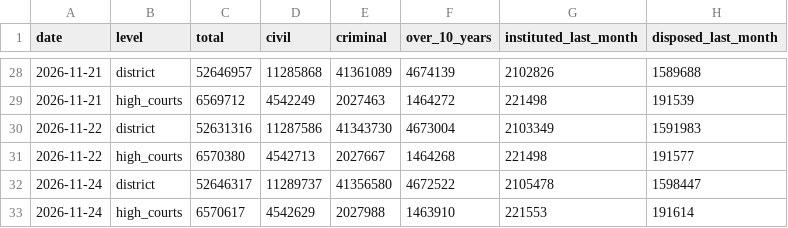
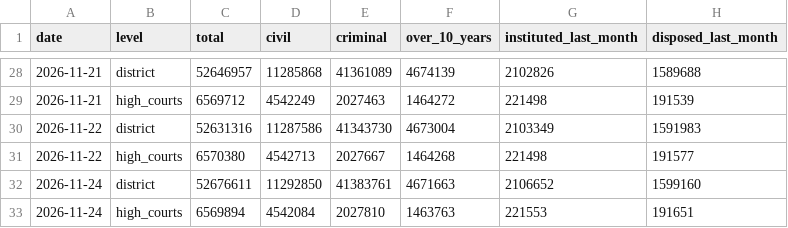
Before and after one commit to rashi-cse/Economic-Indicators, a CSV file: data/reform/njdg-snapshots.csv, drawn as a sheet; only a part is shown, gaps mark what is left out.

```diff
--- a/data/reform/njdg-snapshots.csv
+++ b/data/reform/njdg-snapshots.csv
@@ -31,3 +31,3 @@ date,level,total,civil,criminal,over_10_years,instituted_last_month,disposed_las
 2026-11-22,high_courts,6570380,4542713,2027667,1464268,221498,191577
-2026-11-24,district,52646317,11289737,41356580,4672522,2105478,1598447
-2026-11-24,high_courts,6570617,4542629,2027988,1463910,221553,191614
+2026-11-24,district,52676611,11292850,41383761,4671663,2106652,1599160
+2026-11-24,high_courts,6569894,4542084,2027810,1463763,221553,191651
```
Also changed, not shown: data/reform/msme-snapshots.csv, 2 other files.
